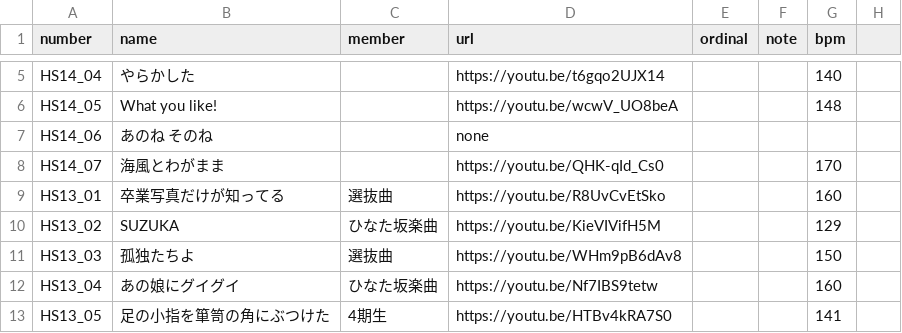
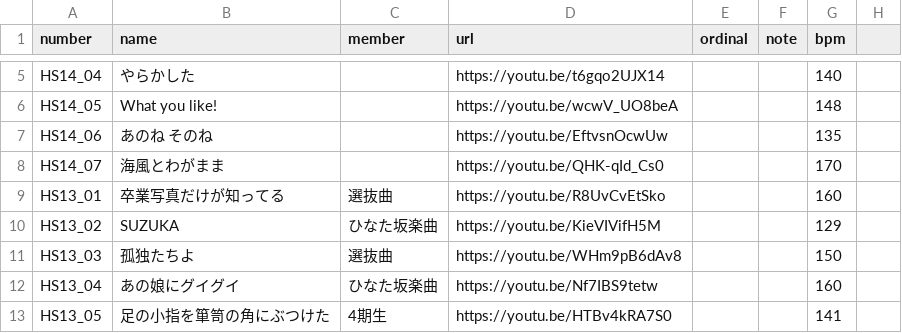
Before and after one commit to CircleTenThanks/CircleTenThanks.github.io, a CSV file: _data/songs.csv, drawn as a sheet; only a part is shown, gaps mark what is left out.

Commit message:
Update: あのね そのね URL追加

```diff
--- a/_data/songs.csv
+++ b/_data/songs.csv
@@ -6,3 +6,3 @@ HS14_04,やらかした,,https://youtu.be/t6gqo2UJX14,,,140,
 HS14_05,What you like!,,https://youtu.be/wcwV_UO8beA,,,148,
-HS14_06,あのね　そのね,,none,,,,
+HS14_06,あのね　そのね,,https://youtu.be/EftvsnOcwUw,,,135,
 HS14_07,海風とわがまま,,https://youtu.be/QHK-qId_Cs0,,,170,
```
